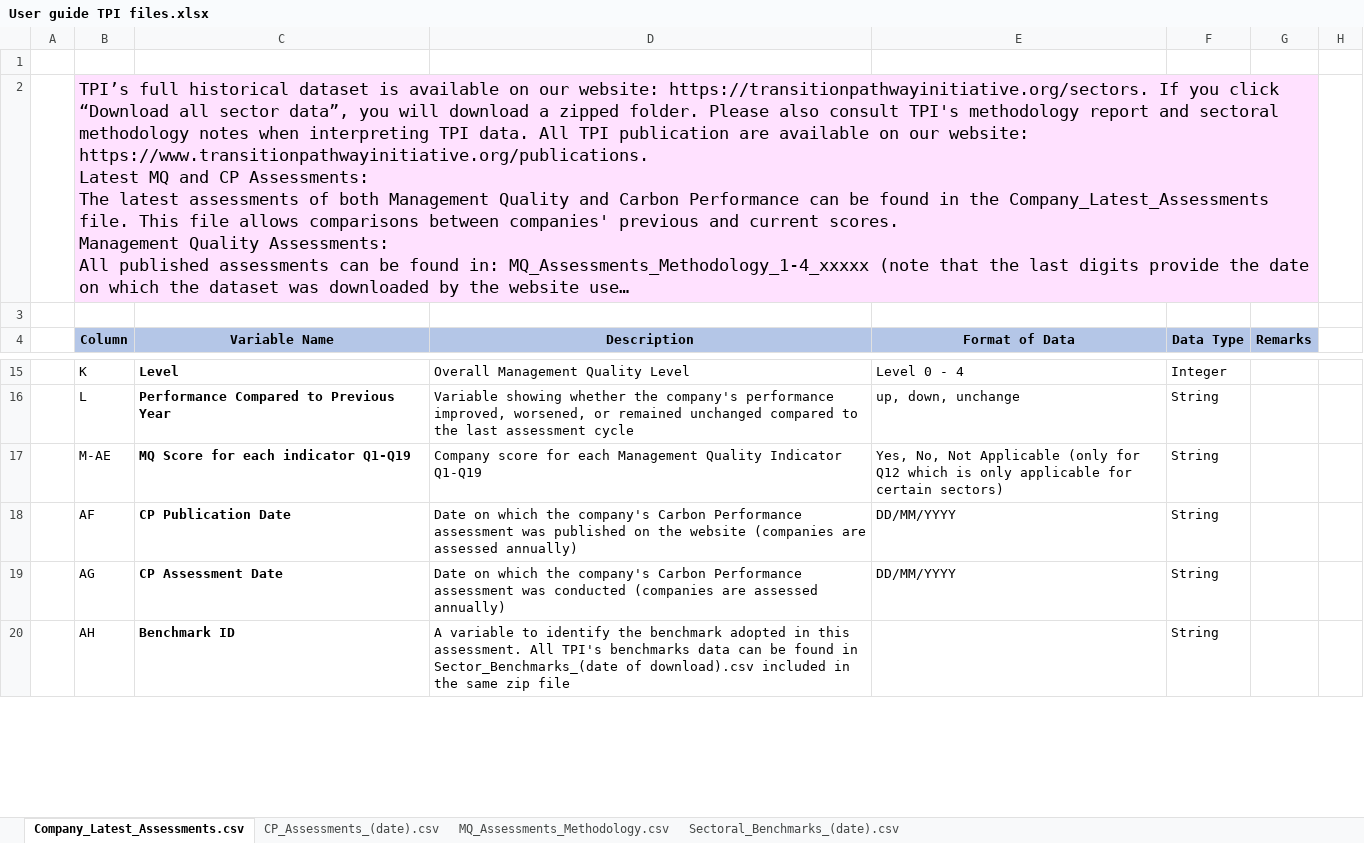
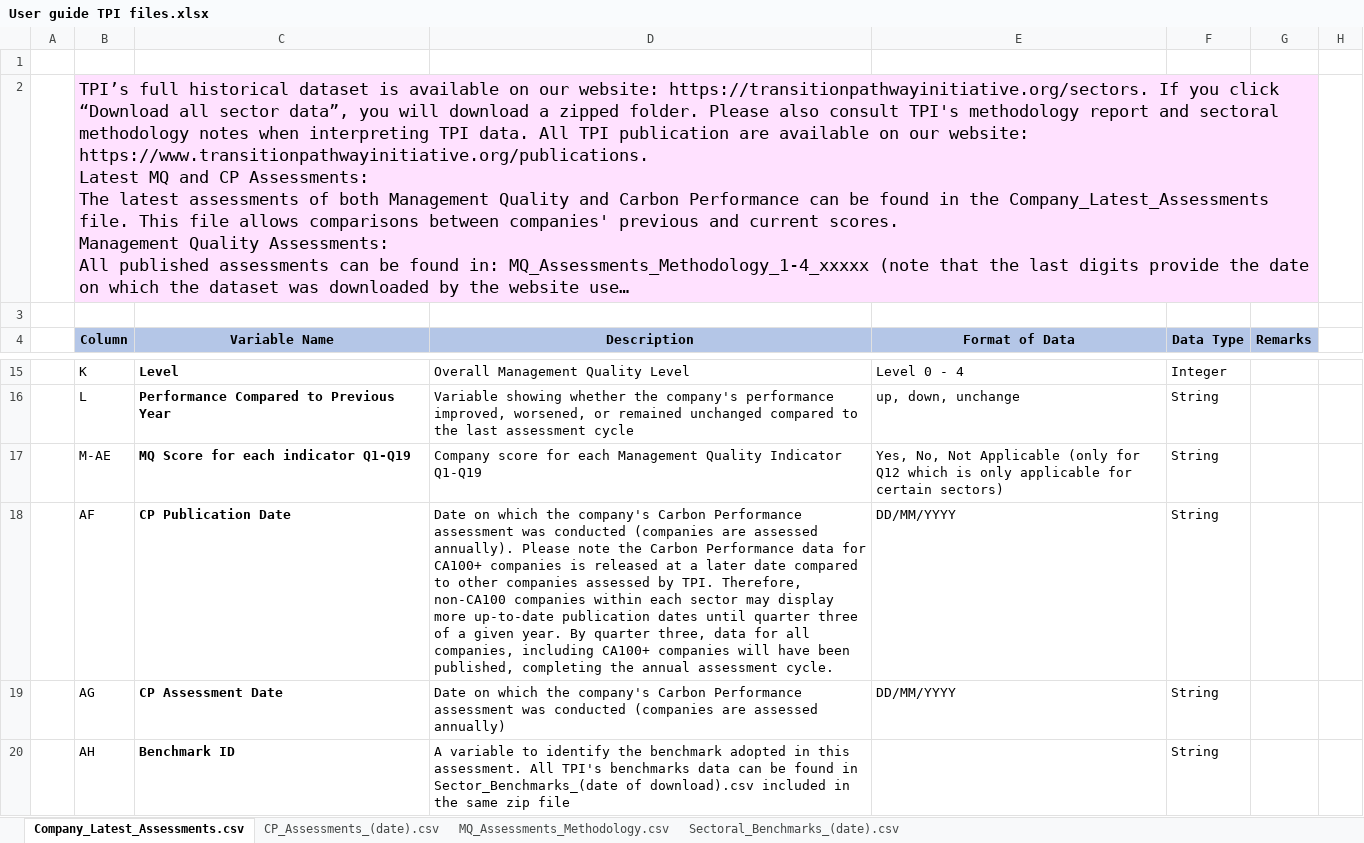
Before and after one commit to Vizzuality/laws_and_pathways, an Excel workbook: public/tpi/export_support/User guide TPI files.xlsx, sheet Company_Latest_Assessments.csv, drawn as a sheet; only a part is shown, gaps mark what is left out; long unchanged cells end in …; values as stored, in another font and other column widths than the file's, no borders; the diff covers the shown part only; the diff names each change by its address in the sheet, - before the commit and + after, or states it on an @@ line.

Commit message:
refactoring: Updating TPI files guide

```diff
--- a/public/tpi/export_support/User guide TPI files.xlsx (sheet Company_Latest_Assessments.csv)
+++ b/public/tpi/export_support/User guide TPI files.xlsx (sheet Company_Latest_Assessments.csv)
-D18 (Description): …assessment was published on the website (companies are assessed annually)
+D18 (Description): …assessment was conducted (companies are assessed annually). Please note the Carbon Performance data for CA100+ companies is released at a later date compared to other companies assessed by TPI. Therefore, non-CA100 companies within each sector may display more up-to-date publication dates until quarter three of a given year. By quarter three, data for all companies, including CA100+ companies will have been published, completing the annual assessment cycle.
```
Also changed, not shown: 1 edited cell elsewhere in this sheet, sheet CP_Assessments_(date).csv.
